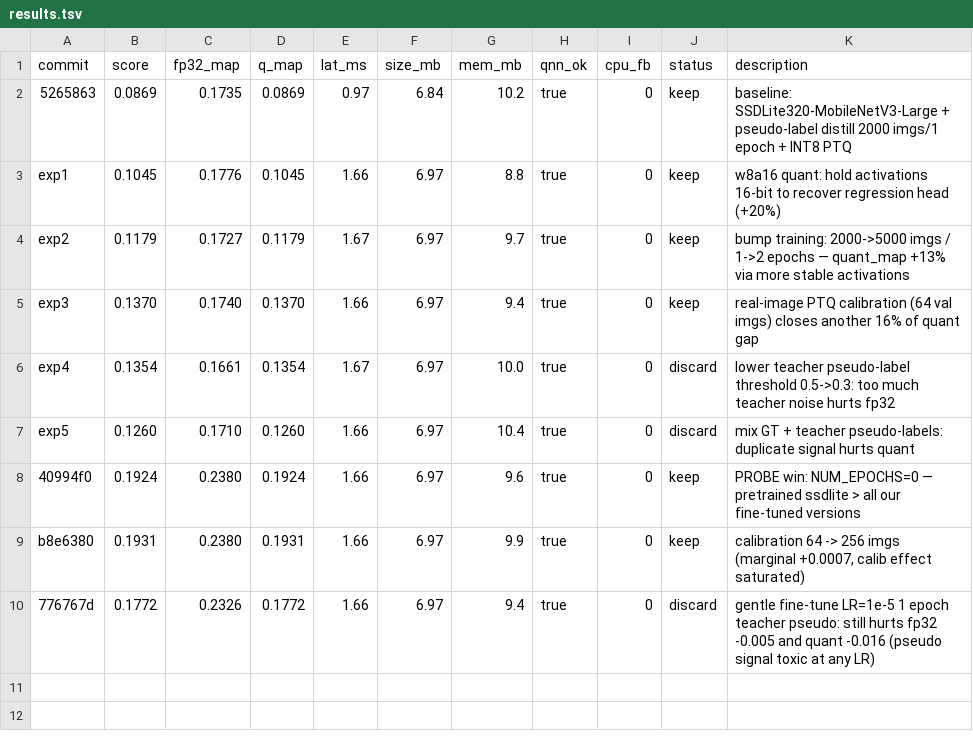
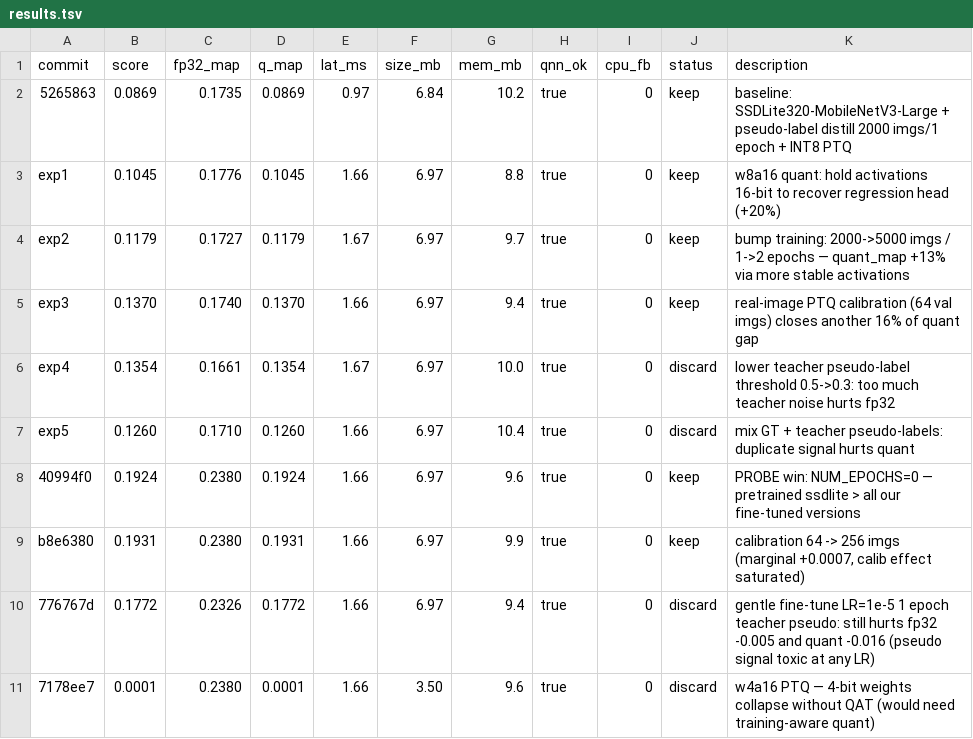
Before and after one commit to yukunchen/automl, a TSV file: results.tsv, drawn as a sheet.

Commit message:
exp9 discard: w4a16 collapses (-99.95% quant_map)

```diff
--- a/results.tsv
+++ b/results.tsv
@@ -10 +10,2 @@ b8e6380	0.1931	0.2380	0.1931	1.66	6.97	9.9	true	0	keep	calibration 64 -> 256 img
 776767d	0.1772	0.2326	0.1772	1.66	6.97	9.4	true	0	discard	gentle fine-tune LR=1e-5 1 epoch teacher pseudo: still hurts fp32 -0.005 and quant -0.016 (pseudo signal toxic at any LR)
+7178ee7	0.0001	0.2380	0.0001	1.66	3.50	9.6	true	0	discard	w4a16 PTQ — 4-bit weights collapse without QAT (would need training-aware quant)
```
